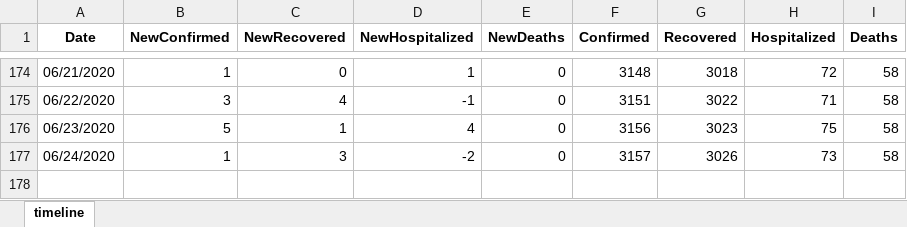
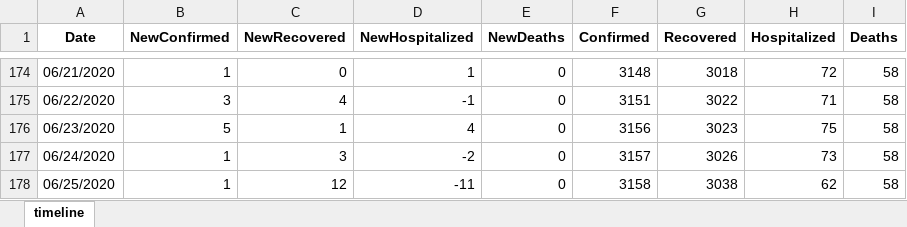
Before and after one commit to SapereAude859/Covid19TH-DailyData, an Excel workbook: dataset/xlsx/timeline.xlsx, sheet timeline, drawn as a sheet; only a part is shown, gaps mark what is left out; values as stored, in another font and other column widths than the file's, no borders; the diff names each change by its address in the sheet, - before the commit and + after, or states it on an @@ line.

```diff
--- a/dataset/xlsx/timeline.xlsx (sheet timeline)
+++ b/dataset/xlsx/timeline.xlsx (sheet timeline)
+row 178: 06/25/2020 | 1 | 12 | -11 | 0 | 3158 | 3038 | 62 | 58
```
Also changed, not shown: dataset/xlsx/area.xlsx, dataset/xlsx/cases.xlsx, 4 other files.
